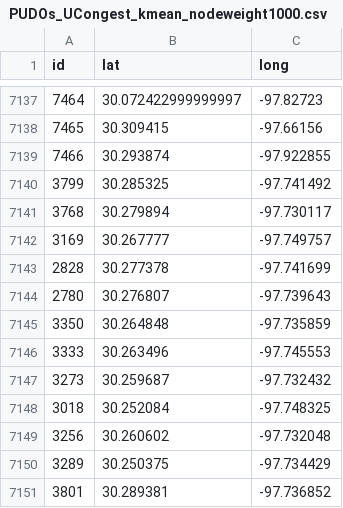
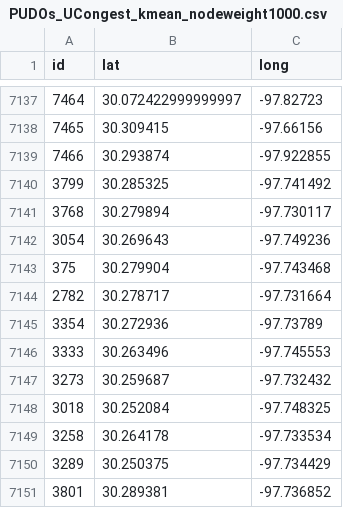
Before and after one commit to 4sp00ns/Congestion_Clustering, a CSV file: PUDOS/PUDOs_UCongest_kmean_nodeweight1000.csv, drawn as a sheet; only a part is shown, gaps mark what is left out.

```diff
--- a/PUDOS/PUDOs_UCongest_kmean_nodeweight1000.csv
+++ b/PUDOS/PUDOs_UCongest_kmean_nodeweight1000.csv
@@ -7141,6 +7141,6 @@ id,lat,long
 3768,30.279894,-97.730117
-3169,30.267777,-97.749757
-2828,30.277378,-97.741699
-2780,30.276807,-97.739643
-3350,30.264848,-97.735859
+3054,30.269643,-97.749236
+375,30.279904,-97.743468
+2782,30.278717,-97.731664
+3354,30.272936,-97.73789
 3333,30.263496,-97.745553
@@ -7148,3 +7148,3 @@ id,lat,long
 3018,30.252084,-97.748325
-3256,30.260602,-97.732048
+3258,30.264178,-97.733534
 3289,30.250375,-97.734429
```
Also changed, not shown: 4 other files.
